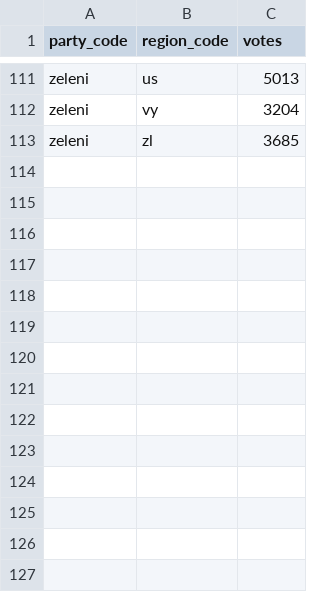
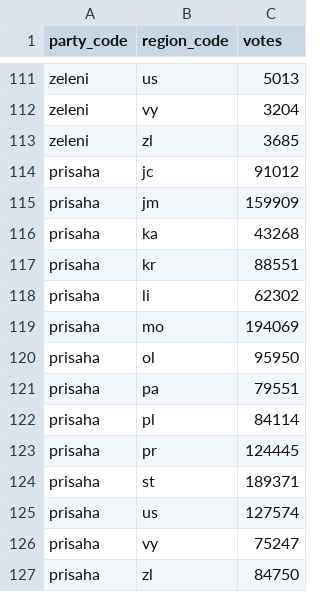
Before and after one commit to michalskop/mandaty.cz, a CSV file: seats/psp2017_selected.csv, drawn as a sheet; only a part is shown, gaps mark what is left out; the diff names each change by its address in the sheet, - before the commit and + after, or states it on an @@ line.

```diff
--- a/seats/psp2017_selected.csv
+++ b/seats/psp2017_selected.csv
+row 114: prisaha | jc | 91012
+row 115: prisaha | jm | 159909
+row 116: prisaha | ka | 43268
+row 117: prisaha | kr | 88551
+row 118: prisaha | li | 62302
+row 119: prisaha | mo | 194069
+row 120: prisaha | ol | 95950
+row 121: prisaha | pa | 79551
+row 122: prisaha | pl | 84114
+row 123: prisaha | pr | 124445
+row 124: prisaha | st | 189371
+row 125: prisaha | us | 127574
+row 126: prisaha | vy | 75247
+row 127: prisaha | zl | 84750
```
Also changed, not shown: seats/mandaty.csv, seats/psp2017_results_selected.csv, 5 other files.
